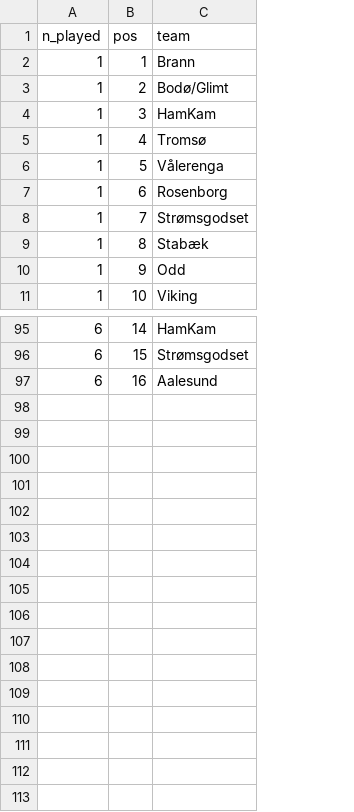
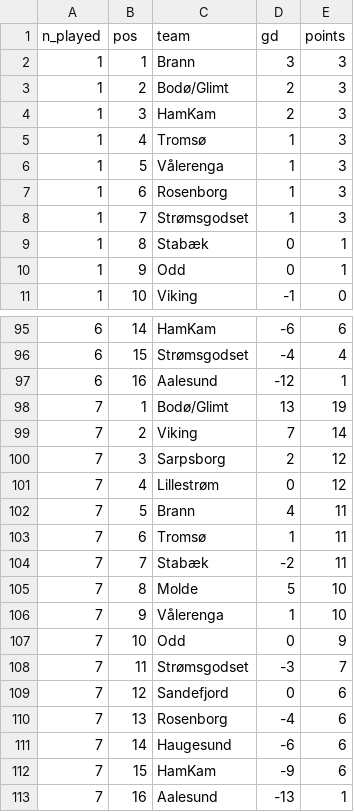
Before and after one commit to jkaob/fifagutta.com, a CSV file: history.csv, drawn as a sheet; only a part is shown, gaps mark what is left out; the diff names each change by its address in the sheet, - before the commit and + after, or states it on an @@ line.

Commit message:
v2 history chart done

```diff
--- a/history.csv
+++ b/history.csv
+column D (gd), rows 2-11: 3 | 2 | 2 | 1 | 1 | 1 | 1 | 0 | 0 | -1; rows 95-97: -6 | -4 | -12
+column E (points), rows 2-11: 3 | 3 | 3 | 3 | 3 | 3 | 3 | 1 | 1 | 0; rows 95-97: 6 | 4 | 1
+row 98: 7 | 1 | Bodø/Glimt | 13 | 19
+row 99: 7 | 2 | Viking | 7 | 14
+row 100: 7 | 3 | Sarpsborg | 2 | 12
+row 101: 7 | 4 | Lillestrøm | 0 | 12
+row 102: 7 | 5 | Brann | 4 | 11
+row 103: 7 | 6 | Tromsø | 1 | 11
+row 104: 7 | 7 | Stabæk | -2 | 11
+row 105: 7 | 8 | Molde | 5 | 10
+row 106: 7 | 9 | Vålerenga | 1 | 10
+row 107: 7 | 10 | Odd | 0 | 9
+row 108: 7 | 11 | Strømsgodset | -3 | 7
+row 109: 7 | 12 | Sandefjord | 0 | 6
+row 110: 7 | 13 | Rosenborg | -4 | 6
+row 111: 7 | 14 | Haugesund | -6 | 6
+row 112: 7 | 15 | HamKam | -9 | 6
+row 113: 7 | 16 | Aalesund | -13 | 1
```
Also changed, not shown: 4 other files.
